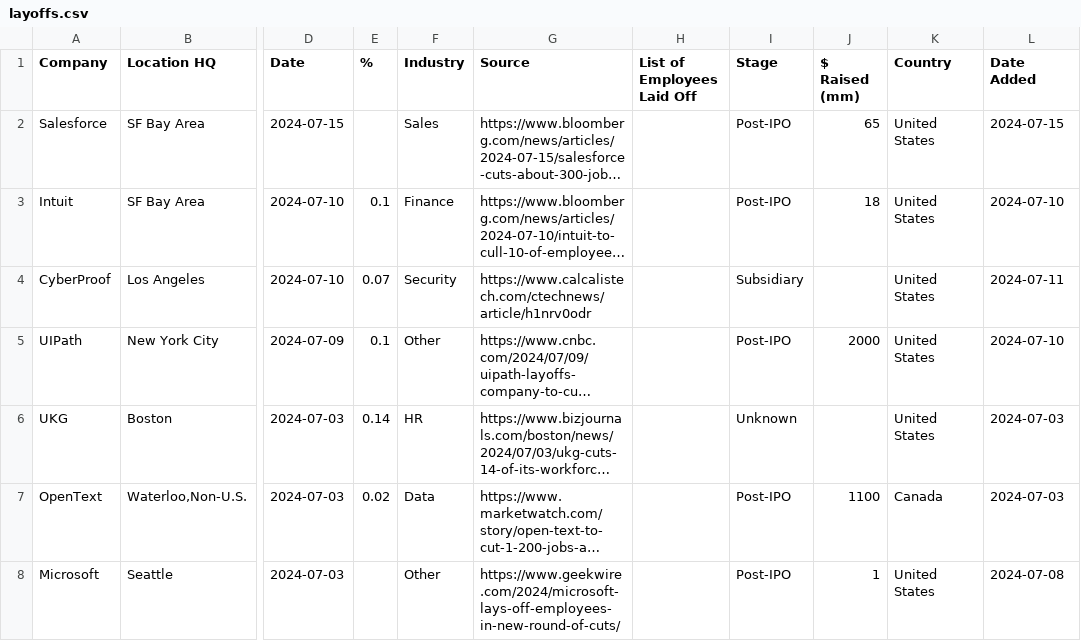
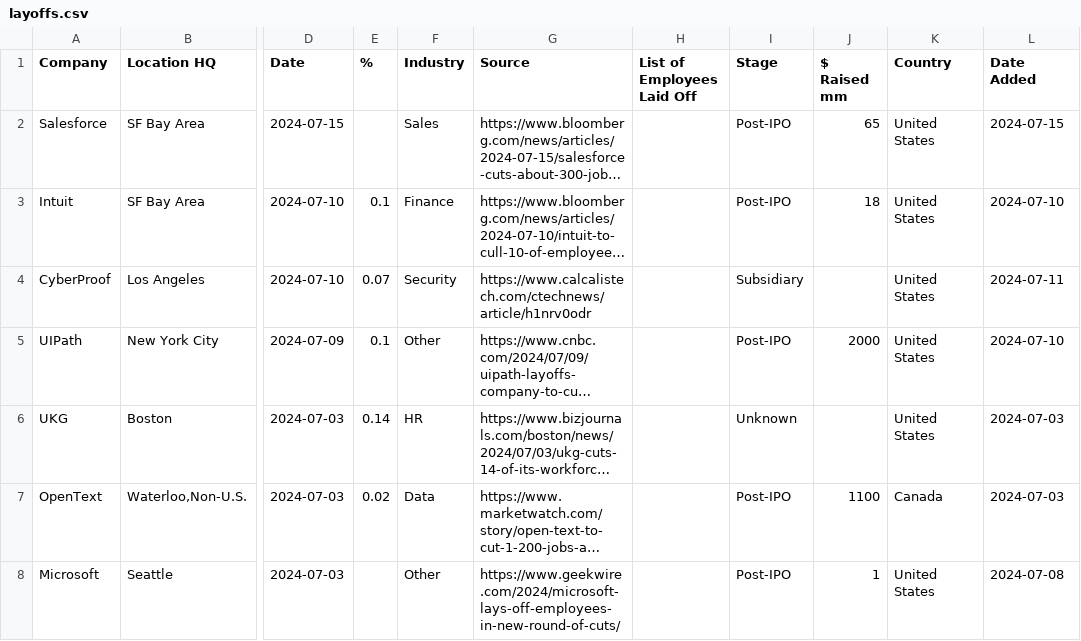
Before and after one commit to shellandbull/layoffs-study, a CSV file: data/layoffs.csv, drawn as a sheet; only a part is shown, gaps mark what is left out; long unchanged cells end in …; the diff names each change by its address in the sheet, - before the commit and + after, or states it on an @@ line.

```diff
--- a/data/layoffs.csv
+++ b/data/layoffs.csv
-J1: $ Raised (mm)
+J1: $ Raised mm
```
Also changed, not shown: 6 other files.
